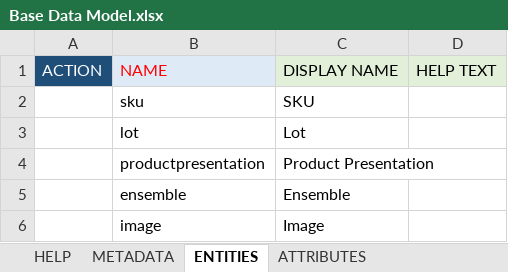
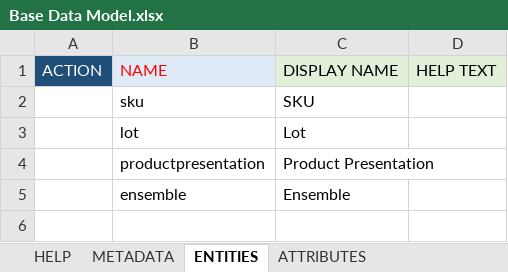
Before and after one commit to rsrd/Tesa_Demo, an Excel workbook: jcp-dmd/Base Data Model.xlsx, sheet ENTITIES, drawn as a sheet; values as stored, in another font and other column widths than the file's, no borders; the diff names each change by its address in the sheet, - before the commit and + after, or states it on an @@ line.

```diff
--- a/jcp-dmd/Base Data Model.xlsx (sheet ENTITIES)
+++ b/jcp-dmd/Base Data Model.xlsx (sheet ENTITIES)
-row 6:  | image | Image
```
Also changed, not shown: sheet E-A-R-C MODEL, sheet ATTRIBUTES, hidden cells, 1 other file.
